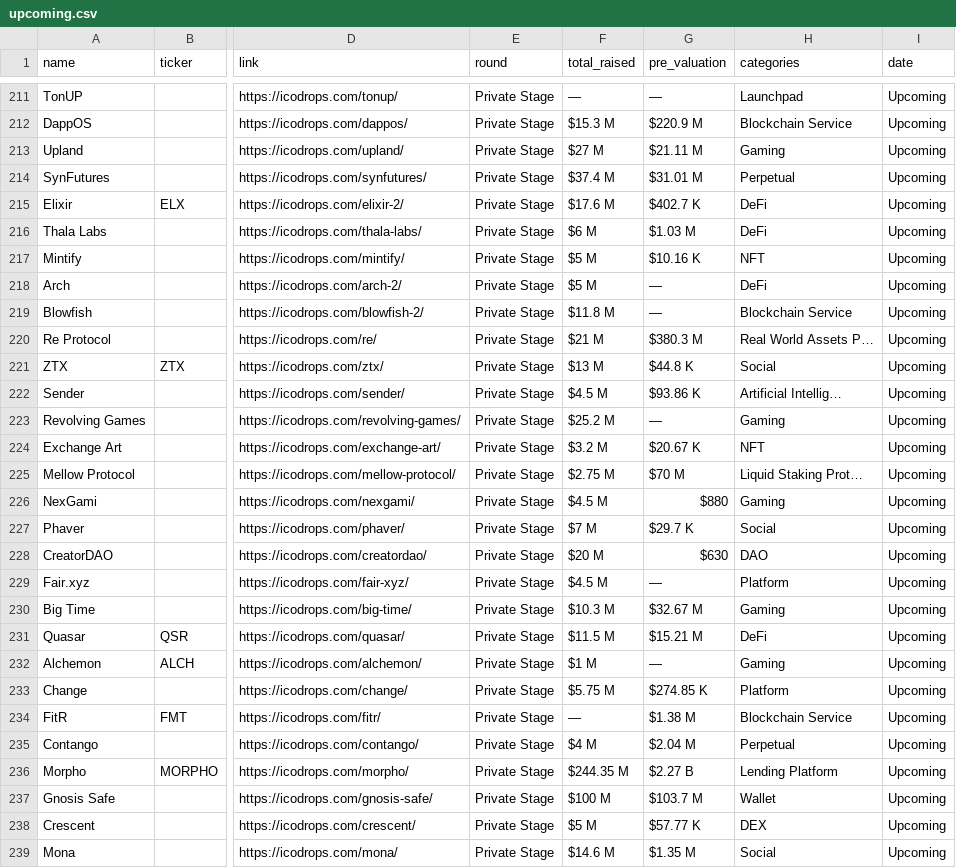
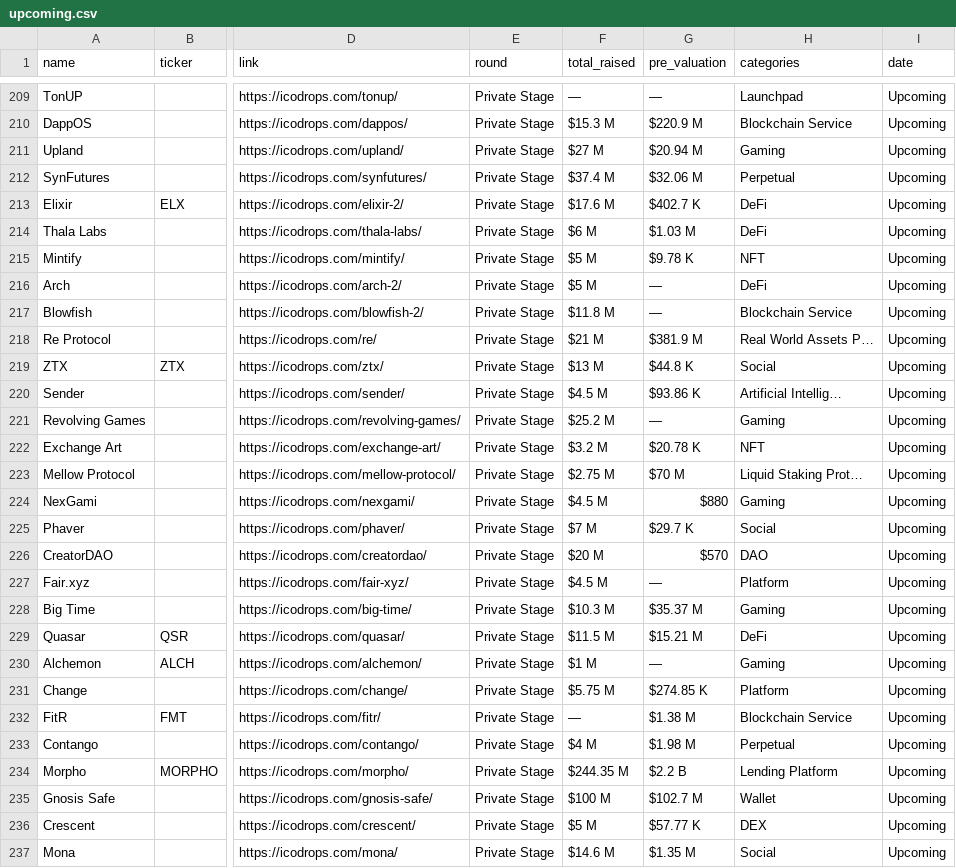
Before and after one commit to rfrm-dao/ICO-IDO-Dashboard, a CSV file: upcoming.csv, drawn as a sheet; only a part is shown, gaps mark what is left out; addresses are those after the commit; the diff covers the shown part only; the diff names each change by its address in the sheet, - before the commit and + after, or states it on an @@ line.

```diff
--- a/upcoming.csv
+++ b/upcoming.csv
-G211 (pre_valuation): $21.11 M
+G211 (pre_valuation): $20.94 M
-G212 (pre_valuation): $31.01 M
+G212 (pre_valuation): $32.06 M
-G215 (pre_valuation): $10.16 K
+G215 (pre_valuation): $9.78 K
-G218 (pre_valuation): $380.3 M
+G218 (pre_valuation): $381.9 M
-G222 (pre_valuation): $20.67 K
+G222 (pre_valuation): $20.78 K
-G226 (pre_valuation): $630
+G226 (pre_valuation): $570
-G228 (pre_valuation): $32.67 M
+G228 (pre_valuation): $35.37 M
-G233 (pre_valuation): $2.04 M
+G233 (pre_valuation): $1.98 M
-G234 (pre_valuation): $2.27 B
+G234 (pre_valuation): $2.2 B
-G235 (pre_valuation): $103.7 M
+G235 (pre_valuation): $102.7 M
```
Also changed, not shown: 2 removed rows and 17 edited cells elsewhere in this file, active.csv, icostats.csv.
